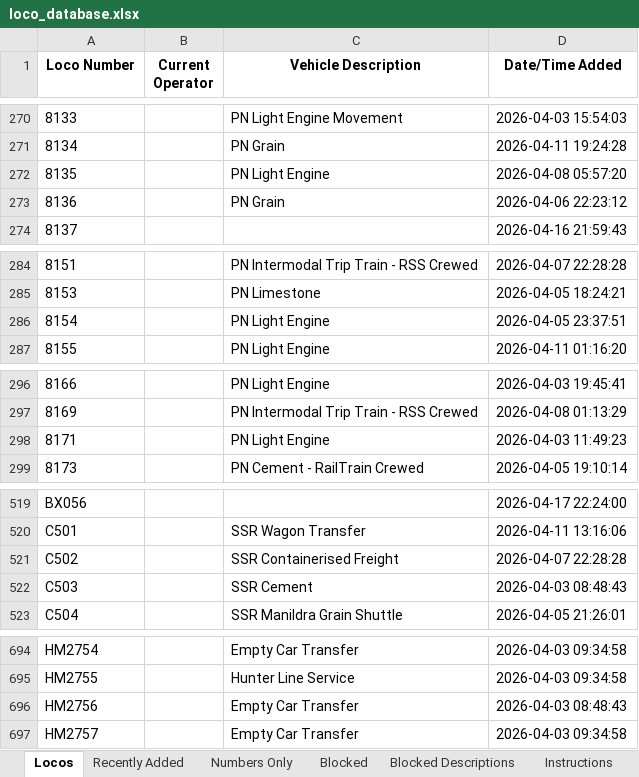
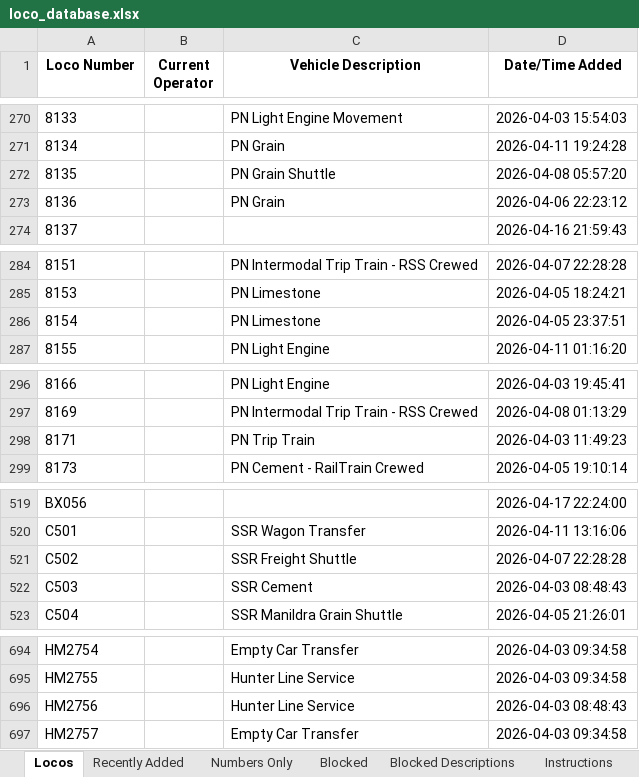
Before and after one commit to grahame21/railops-frontend, an Excel workbook: downloads/loco_database.xlsx, sheet Locos, drawn as a sheet; only a part is shown, gaps mark what is left out; values as stored, in another font and other column widths than the file's, no borders; the diff covers the shown part only; the diff names each change by its address in the sheet, - before the commit and + after, or states it on an @@ line.

```diff
--- a/downloads/loco_database.xlsx (sheet Locos)
+++ b/downloads/loco_database.xlsx (sheet Locos)
-C272 (Vehicle Description): PN Light Engine
+C272 (Vehicle Description): PN Grain Shuttle
-C286 (Vehicle Description): PN Light Engine
+C286 (Vehicle Description): PN Limestone
-C298 (Vehicle Description): PN Light Engine
+C298 (Vehicle Description): PN Trip Train
-C521 (Vehicle Description): SSR Containerised Freight
+C521 (Vehicle Description): SSR Freight Shuttle
-C696 (Vehicle Description): Empty Car Transfer
+C696 (Vehicle Description): Hunter Line Service
```
Also changed, not shown: 3 edited cells elsewhere in this sheet, sheet Recently Added, downloads/loco_numbers_only.xlsx, 3 other files.
